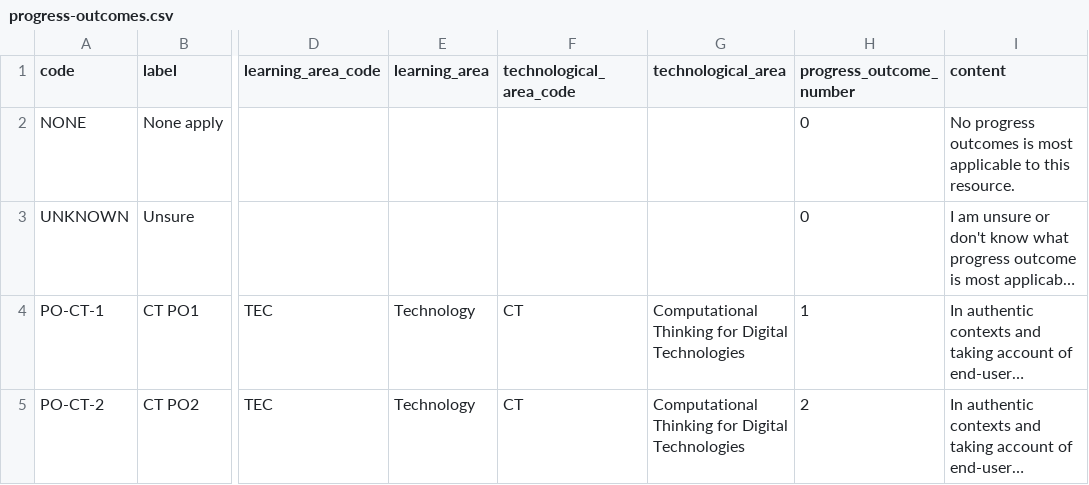
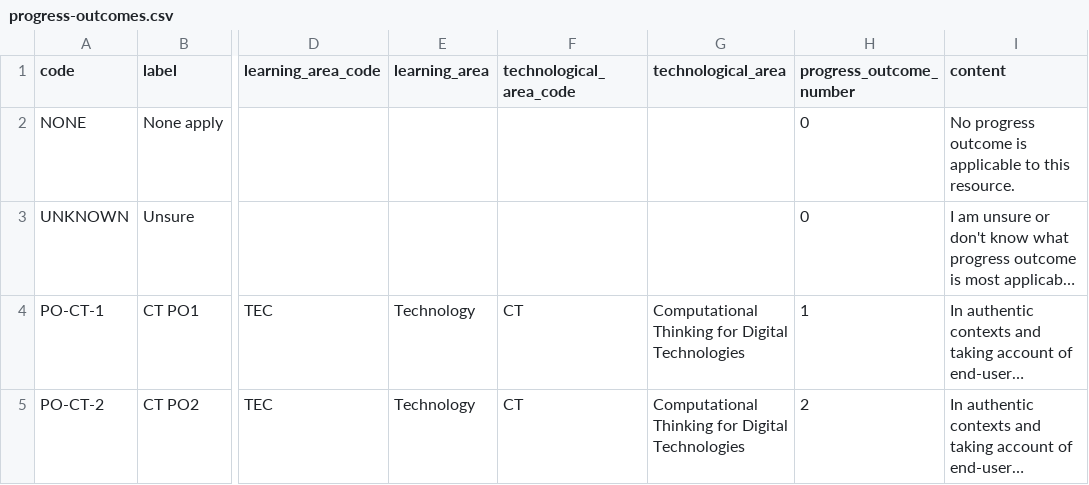
Before and after one commit to uccser/dthm4kaiako, a CSV file: dthm4kaiako/poet/content/progress-outcomes.csv, drawn as a sheet; only a part is shown, gaps mark what is left out; long unchanged cells end in …; the diff names each change by its address in the sheet, - before the commit and + after, or states it on an @@ line.

```diff
--- a/dthm4kaiako/poet/content/progress-outcomes.csv
+++ b/dthm4kaiako/poet/content/progress-outcomes.csv
-I2 (content): No progress outcomes is most applicable to…
+I2 (content): No progress outcome is applicable to…
```
Also changed, not shown: 6 other files.
